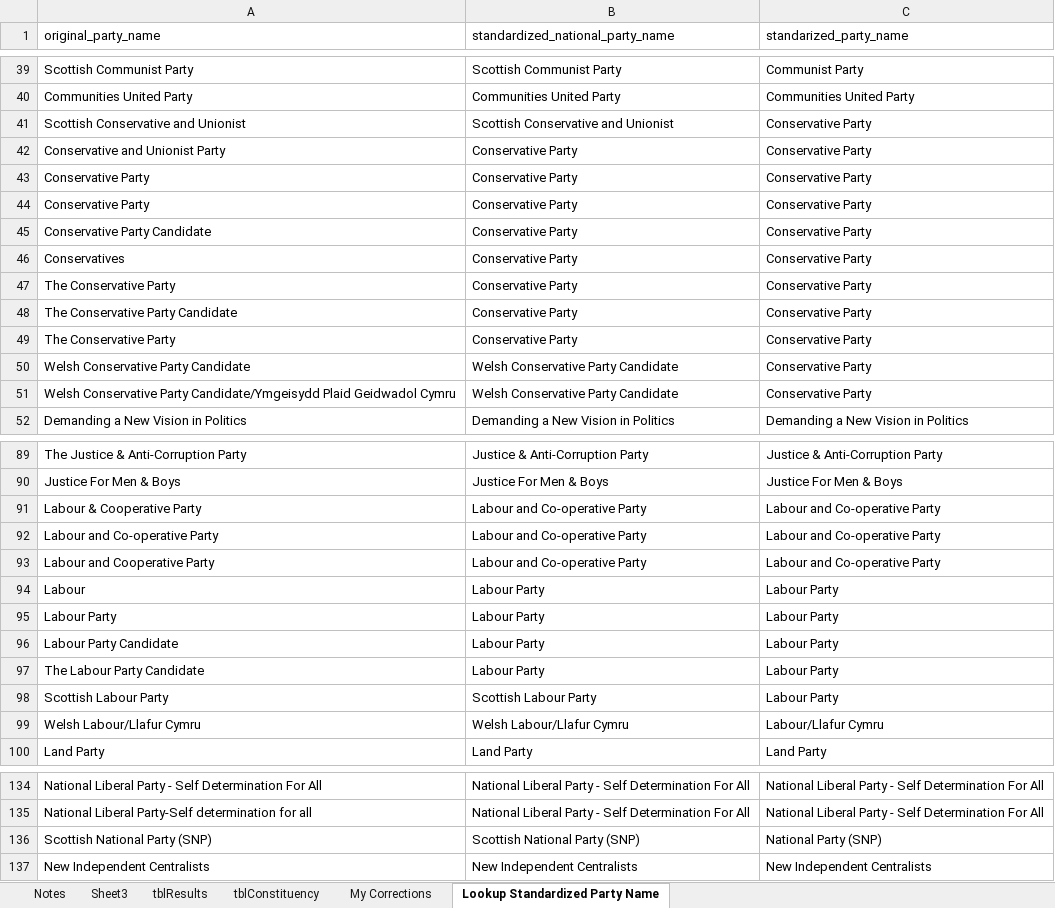
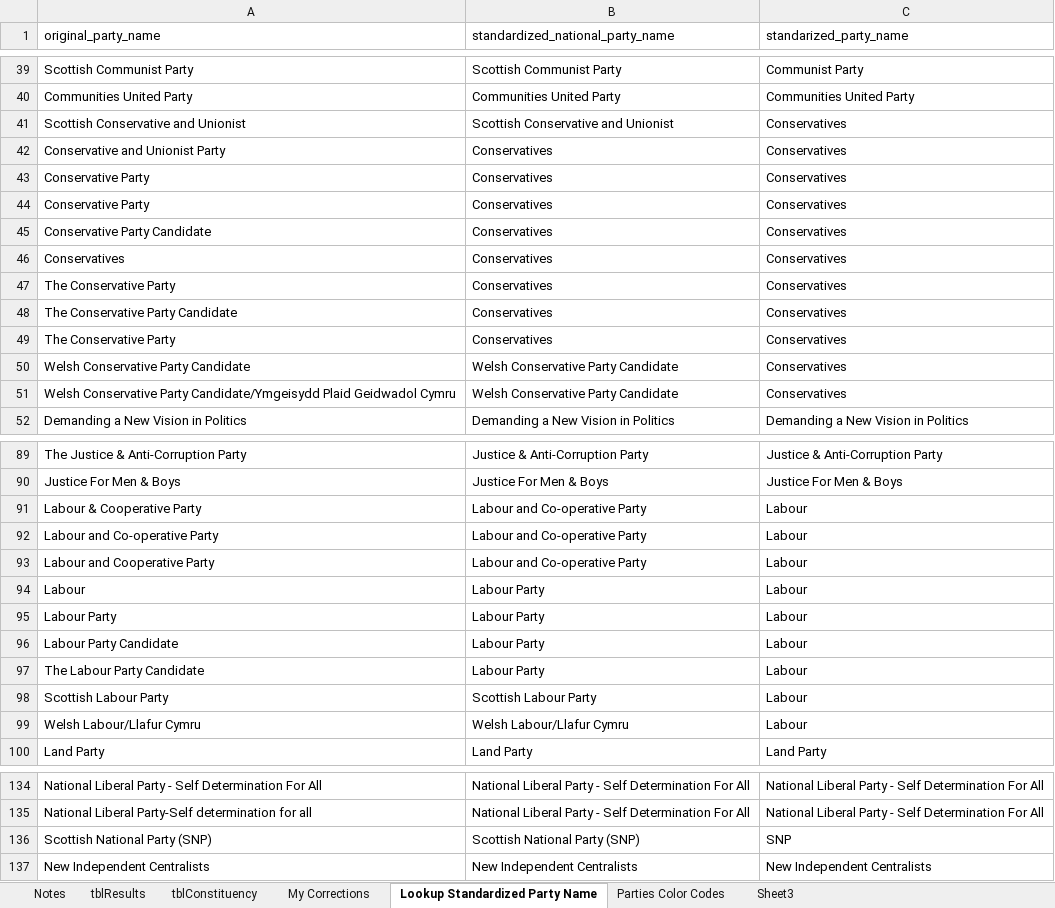
Before and after one commit to diethardsteiner/diethardsteiner.github.io, an Excel workbook: sample-files/gis/uk-election-results/sources/2015-UK-General-election-data-collated-results-WEB.xlsx, sheet Lookup Standardized Party Name, drawn as a sheet; only a part is shown, gaps mark what is left out; values as stored, in another font and other column widths than the file's, no borders; table styles not drawn; the diff names each change by its address in the sheet, - before the commit and + after, or states it on an @@ line.

```diff
--- a/sample-files/gis/uk-election-results/sources/2015-UK-General-election-data-collated-results-WEB.xlsx (sheet Lookup Standardized Party Name)
+++ b/sample-files/gis/uk-election-results/sources/2015-UK-General-election-data-collated-results-WEB.xlsx (sheet Lookup Standardized Party Name)
+sheet tab: Parties Color Codes
@@ sheet tab order changed: Notes | tblResults | tblConstituency | My Corrections | Lookup Standardized Party Name | Parties Color Codes | Sheet3 @@
-C41:C51 (standarized_party_name): Conservative Party
+C41:C51 (standarized_party_name): Conservatives
-B42:B49 (standardized_national_party_name): Conservative Party
+B42:B49 (standardized_national_party_name): Conservatives
-C91:C93 (standarized_party_name): Labour and Co-operative Party
+C91:C93 (standarized_party_name): Labour
-C94:C98 (standarized_party_name): Labour Party
+C94:C98 (standarized_party_name): Labour
-C99 (standarized_party_name): Labour/Llafur Cymru
+C99 (standarized_party_name): Labour
-C136 (standarized_party_name): National Party (SNP)
+C136 (standarized_party_name): SNP
```
Also changed, not shown: sheet tblResults, sheet My Corrections, sheet Sheet3, formulas that keep their value, charts or pictures, 3 other files.
